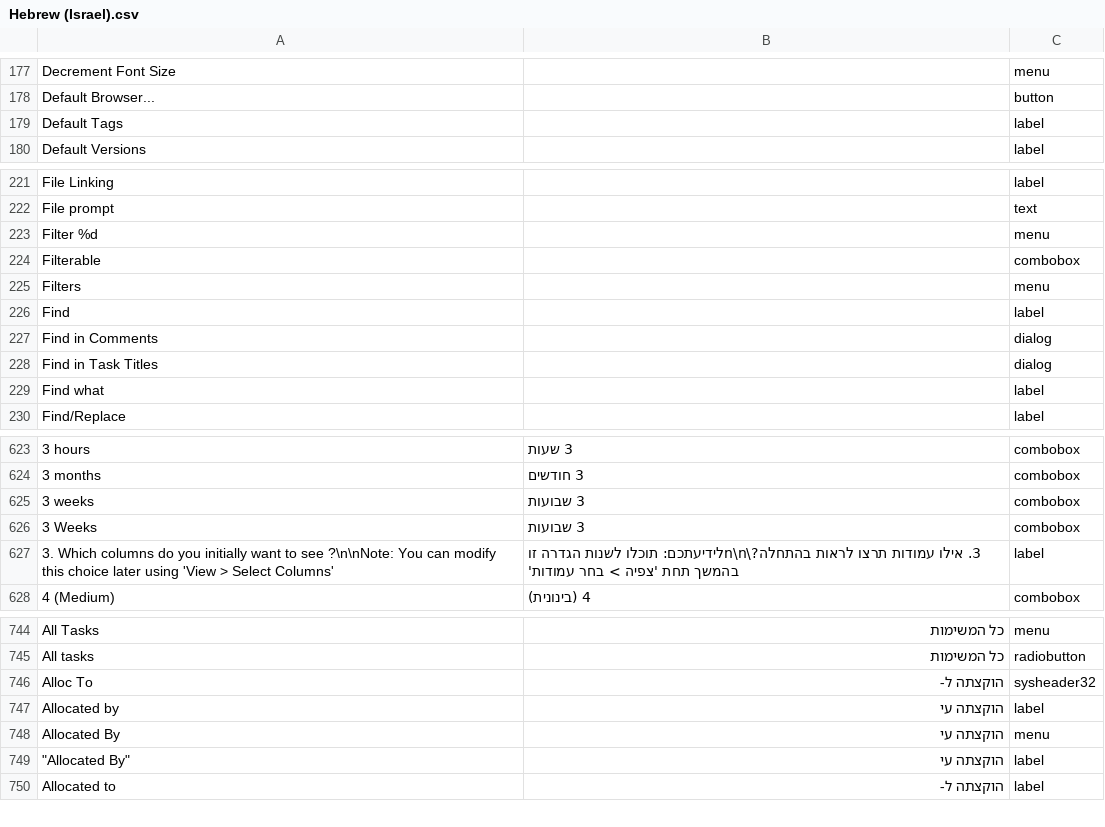
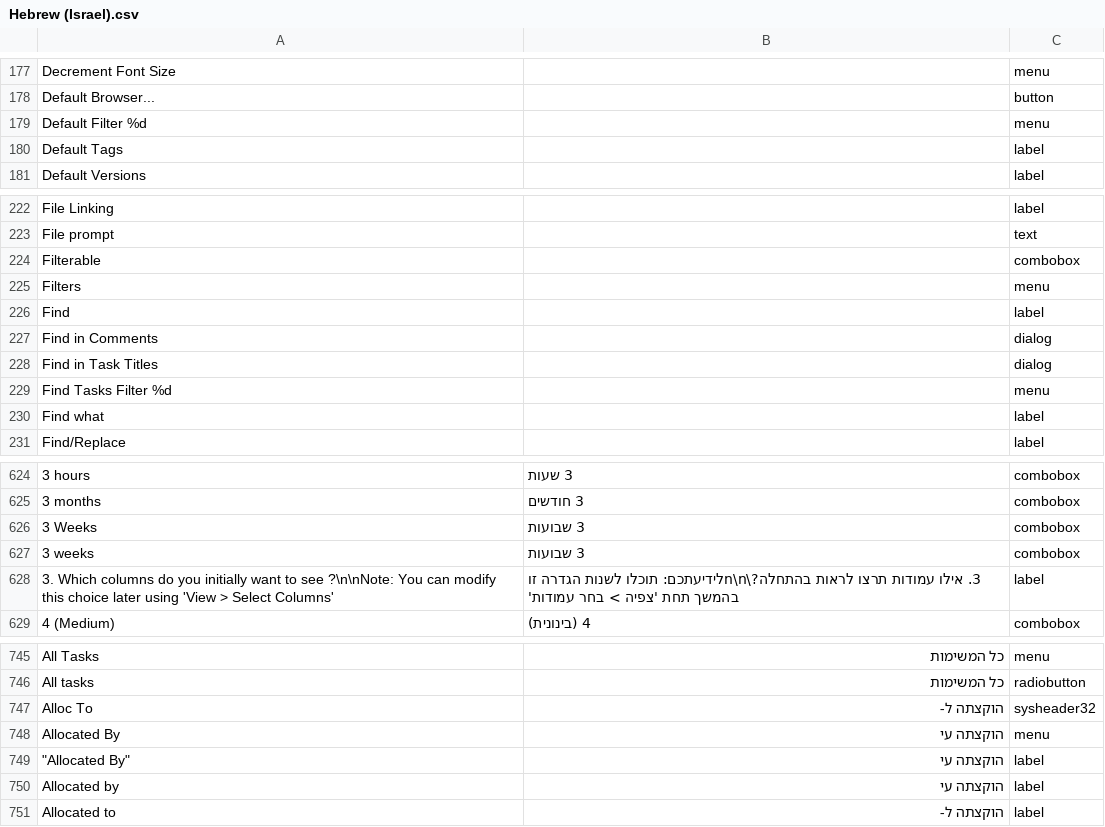
Before and after one commit to abstractspoon/ToDoList_Resources, a CSV file: Translations/Hebrew (Israel).csv, drawn as a sheet; only a part is shown, gaps mark what is left out; removed rows and columns are numbered as before the commit, all else as after; the diff covers the shown part only; the diff names each change by its address in the sheet, - before the commit and + after, or states it on an @@ line.

```diff
--- a/Translations/Hebrew (Israel).csv
+++ b/Translations/Hebrew (Israel).csv
+row 179: Default Filter %d |  | menu
-row 223: Filter %d |  | menu
+row 229: Find Tasks Filter %d |  | menu
@@ row 625 moved to row 627: 3 weeks @@
@@ row 747 moved to row 750: Allocated by @@
```
Also changed, not shown: 6 moved rows elsewhere in this file, Translations/English (US).csv, Translations/Francais (France).csv, 11 other files.
